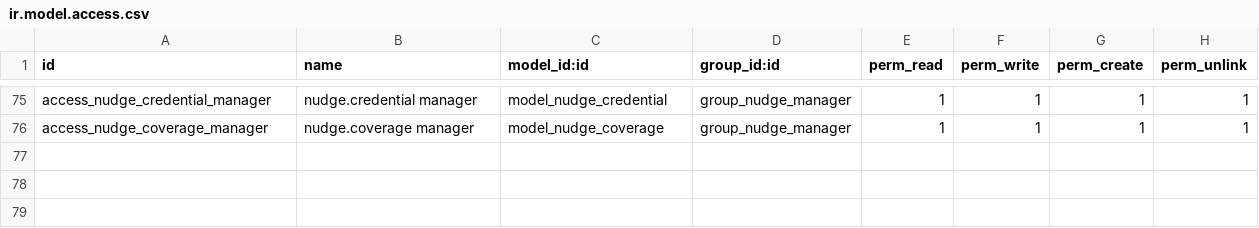
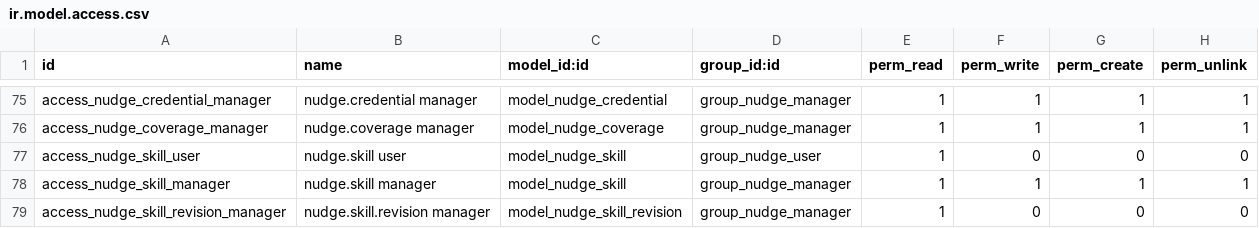
Before and after one commit to Znad-Odoo-DEV/odoo-nudge, a CSV file: nudge/security/ir.model.access.csv, drawn as a sheet; only a part is shown, gaps mark what is left out; the diff names each change by its address in the sheet, - before the commit and + after, or states it on an @@ line.

Commit message:
Each kind of work Nudge knows is a skill whose full instructions a question gets only when its words, its screen or the model ask for it, every call carrying a one-line list instead, and three approved lessons about one app propose a draft skill whose test sentence the weekly health check runs

```diff
--- a/nudge/security/ir.model.access.csv
+++ b/nudge/security/ir.model.access.csv
+row 77: access_nudge_skill_user | nudge.skill user | model_nudge_skill | group_nudge_user | 1 | 0 | 0 | 0
+row 78: access_nudge_skill_manager | nudge.skill manager | model_nudge_skill | group_nudge_manager | 1 | 1 | 1 | 1
+row 79: access_nudge_skill_revision_manager | nudge.skill.revision manager | model_nudge_skill_revision | group_nudge_manager | 1 | 0 | 0 | 0
```
Also changed, not shown: 16 other files.
